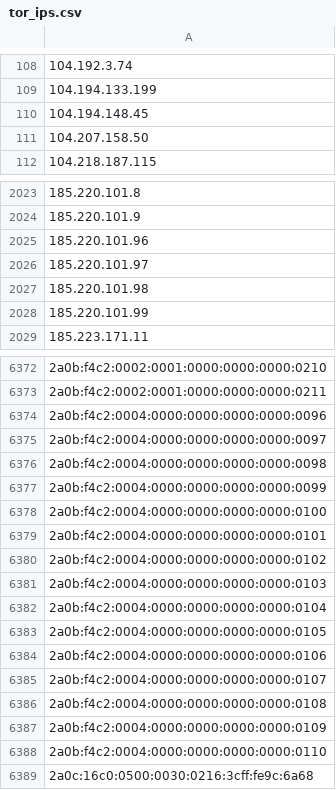
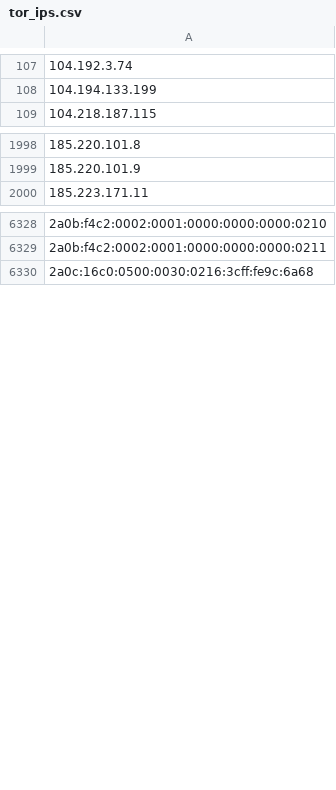
Before and after one commit to nullwhire/tor-watchlist, a CSV file: data/tor_ips.csv, drawn as a sheet; only a part is shown, gaps mark what is left out; removed rows and columns are numbered as before the commit, all else as after; the diff covers the shown part only; the diff names each change by its address in the sheet, - before the commit and + after, or states it on an @@ line.

```diff
--- a/data/tor_ips.csv
+++ b/data/tor_ips.csv
-row 110: 104.194.148.45
-row 111: 104.207.158.50
-row 2025: 185.220.101.96
-row 2026: 185.220.101.97
-row 2027: 185.220.101.98
-row 2028: 185.220.101.99
-row 6374: 2a0b:f4c2:0004:0000:0000:0000:0000:0096
-row 6375: 2a0b:f4c2:0004:0000:0000:0000:0000:0097
-row 6376: 2a0b:f4c2:0004:0000:0000:0000:0000:0098
-row 6377: 2a0b:f4c2:0004:0000:0000:0000:0000:0099
-row 6378: 2a0b:f4c2:0004:0000:0000:0000:0000:0100
-row 6379: 2a0b:f4c2:0004:0000:0000:0000:0000:0101
-row 6380: 2a0b:f4c2:0004:0000:0000:0000:0000:0102
-row 6381: 2a0b:f4c2:0004:0000:0000:0000:0000:0103
-row 6382: 2a0b:f4c2:0004:0000:0000:0000:0000:0104
-row 6383: 2a0b:f4c2:0004:0000:0000:0000:0000:0105
-row 6384: 2a0b:f4c2:0004:0000:0000:0000:0000:0106
-row 6385: 2a0b:f4c2:0004:0000:0000:0000:0000:0107
-row 6386: 2a0b:f4c2:0004:0000:0000:0000:0000:0108
-row 6387: 2a0b:f4c2:0004:0000:0000:0000:0000:0109
-row 6388: 2a0b:f4c2:0004:0000:0000:0000:0000:0110
```
Also changed, not shown: 54 added rows, 99 removed rows and 8 edited cells elsewhere in this file, 1 other file.
